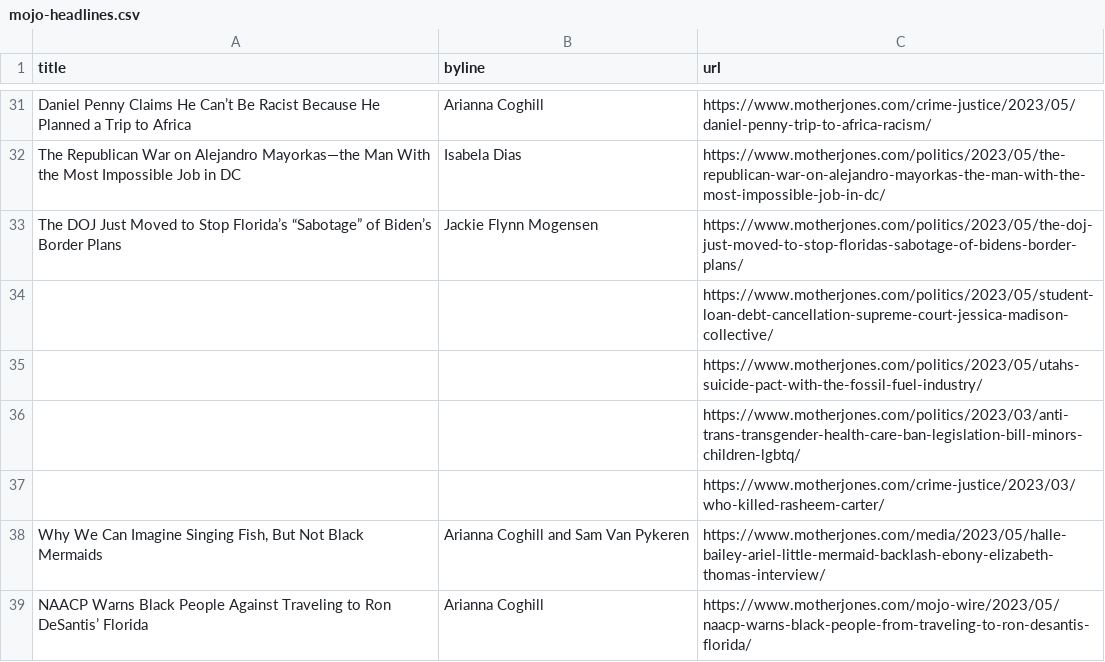
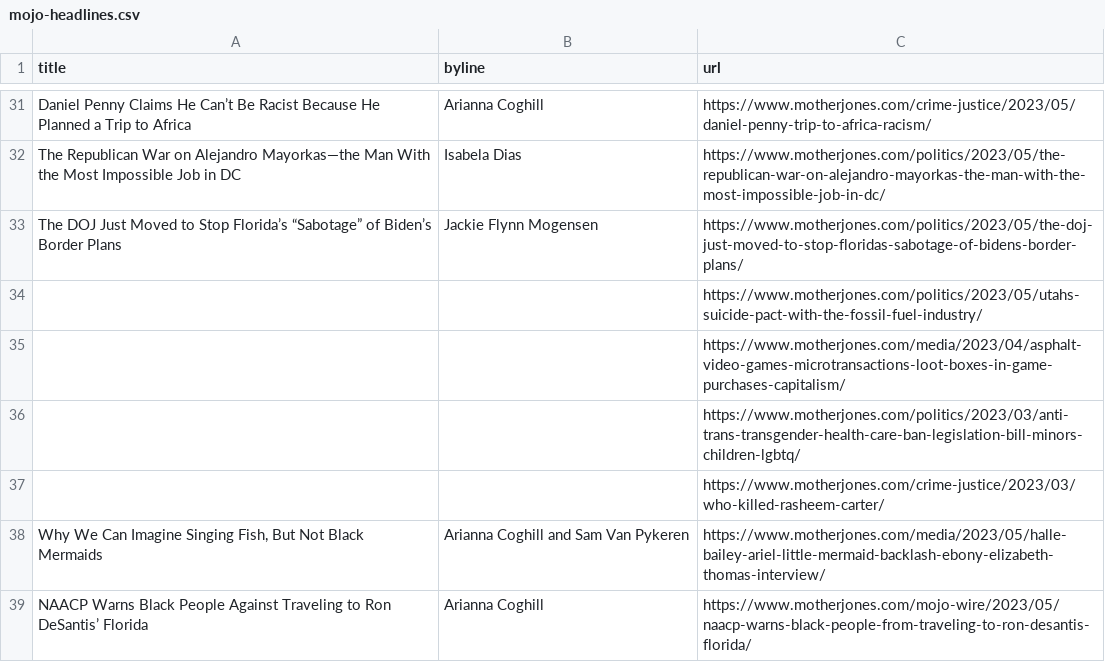
Before and after one commit to abslede/autoscraper, a CSV file: mojo-headlines.csv, drawn as a sheet; only a part is shown, gaps mark what is left out; removed rows and columns are numbered as before the commit, all else as after; the diff names each change by its address in the sheet, - before the commit and + after, or states it on an @@ line.

```diff
--- a/mojo-headlines.csv
+++ b/mojo-headlines.csv
-row 34:  |  | https://www.motherjones.com/politics/2023/05/student-loan-debt-cancellation-supreme-court-jessica-madison-collective/
+row 35:  |  | https://www.motherjones.com/media/2023/04/asphalt-video-games-microtransactions-loot-boxes-in-game-purchases-capitalism/
```
